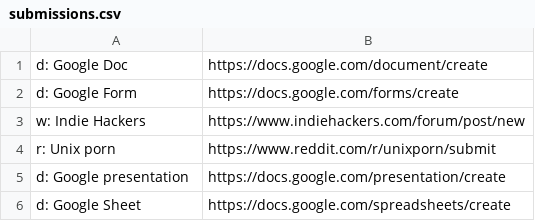
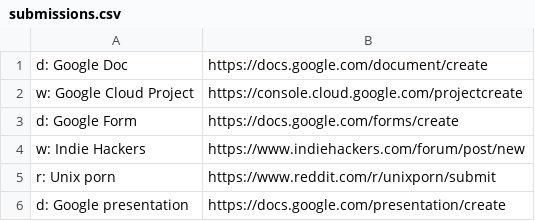
Before and after one commit to nikitavoloboev/alfred-ask-create-share, a CSV file: workflow/submissions.csv, drawn as a sheet; only a part is shown; the shorter side is filled out with more unchanged rows.

Commit message:
update submissions

```diff
--- a/workflow/submissions.csv
+++ b/workflow/submissions.csv
@@ -1,2 +1,3 @@
 d: Google Doc,https://docs.google.com/document/create
+w: Google Cloud Project,https://console.cloud.google.com/projectcreate
 d: Google Form,https://docs.google.com/forms/create
```
